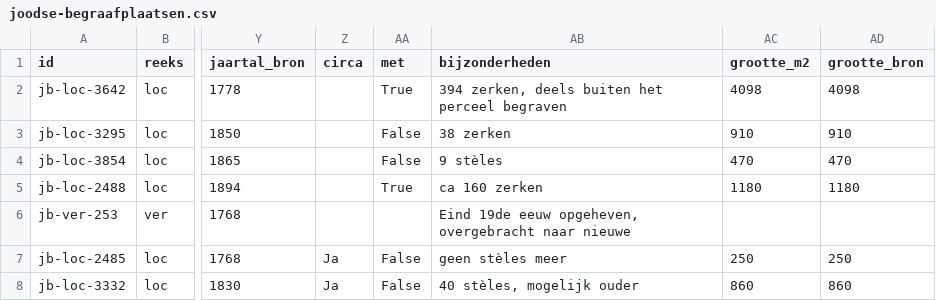
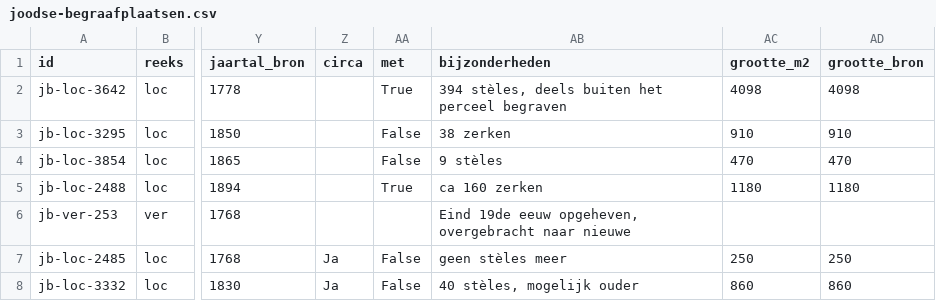
Before and after one commit to jolietjakeblues/joodse-begraafplaatsen, a CSV file: data/generated/joodse-begraafplaatsen.csv, drawn as a sheet; only a part is shown, gaps mark what is left out; the diff names each change by its address in the sheet, - before the commit and + after, or states it on an @@ line.

```diff
--- a/data/generated/joodse-begraafplaatsen.csv
+++ b/data/generated/joodse-begraafplaatsen.csv
-AB2 (bijzonderheden): 394 zerken, deels buiten het perceel begraven
+AB2 (bijzonderheden): 394 stèles, deels buiten het perceel begraven
```
Also changed, not shown: data/corrections.csv, 4 other files.
